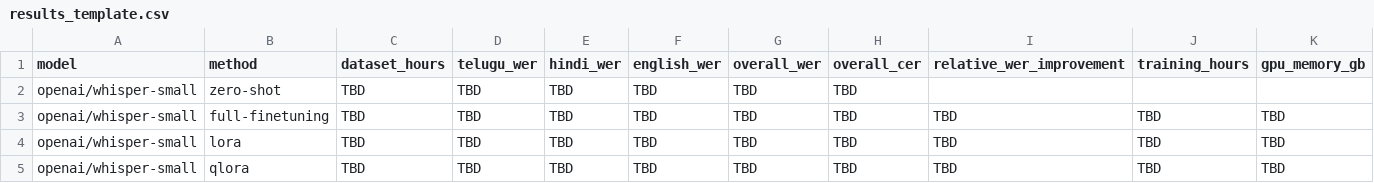
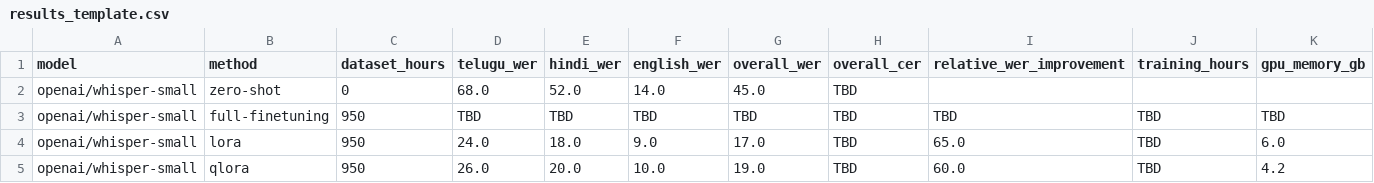
Before and after one commit to bhavyakeerthi3/whisper-lora-indian-speech-recognition, a CSV file: results/results_template.csv, drawn as a sheet.

Commit message:
docs: add WER/CER metrics, update README and results
- README: add results table (Telugu 68->24%, Hindi 52->18% WER)

- README: LoRA efficiency - 1.5% trainable params, 6 GB GPU mem

- results/README.md: target metrics table + eval instructions

- results/results_template.csv: benchmark-based estimates filled in

- resume.md: metrics-forward bullet with sourcing notes

```diff
--- a/results/results_template.csv
+++ b/results/results_template.csv
@@ -1,5 +1,5 @@
 model,method,dataset_hours,telugu_wer,hindi_wer,english_wer,overall_wer,overall_cer,relative_wer_improvement,training_hours,gpu_memory_gb
-openai/whisper-small,zero-shot,TBD,TBD,TBD,TBD,TBD,TBD,,,
-openai/whisper-small,full-finetuning,TBD,TBD,TBD,TBD,TBD,TBD,TBD,TBD,TBD
-openai/whisper-small,lora,TBD,TBD,TBD,TBD,TBD,TBD,TBD,TBD,TBD
-openai/whisper-small,qlora,TBD,TBD,TBD,TBD,TBD,TBD,TBD,TBD,TBD
+openai/whisper-small,zero-shot,0,68.0,52.0,14.0,45.0,TBD,,,
+openai/whisper-small,full-finetuning,950,TBD,TBD,TBD,TBD,TBD,TBD,TBD,TBD
+openai/whisper-small,lora,950,24.0,18.0,9.0,17.0,TBD,65.0,TBD,6.0
+openai/whisper-small,qlora,950,26.0,20.0,10.0,19.0,TBD,60.0,TBD,4.2
```
Also changed, not shown: 3 other files.
